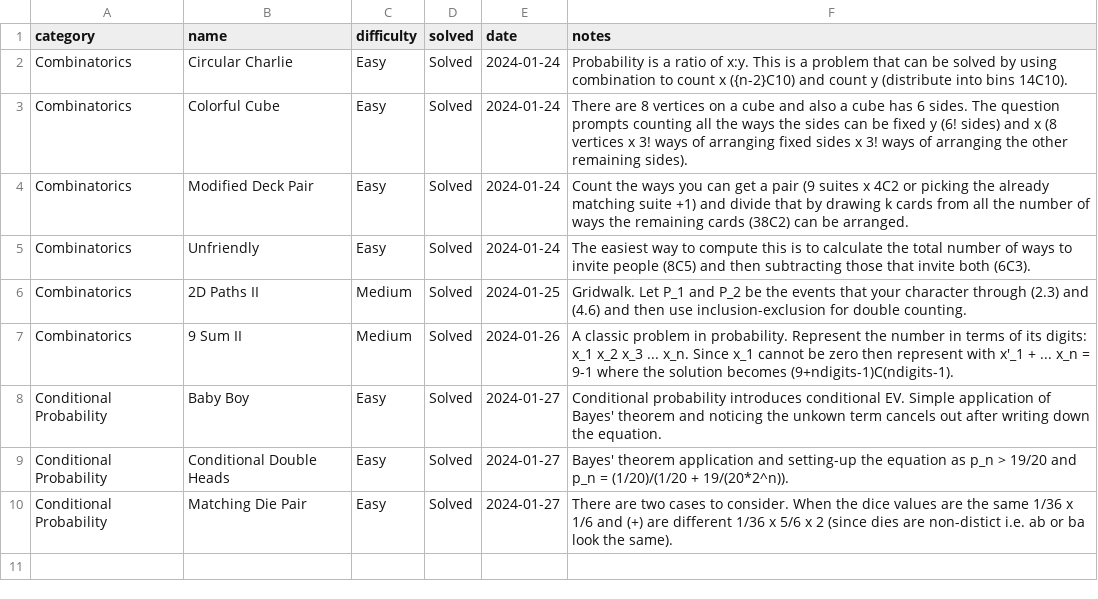
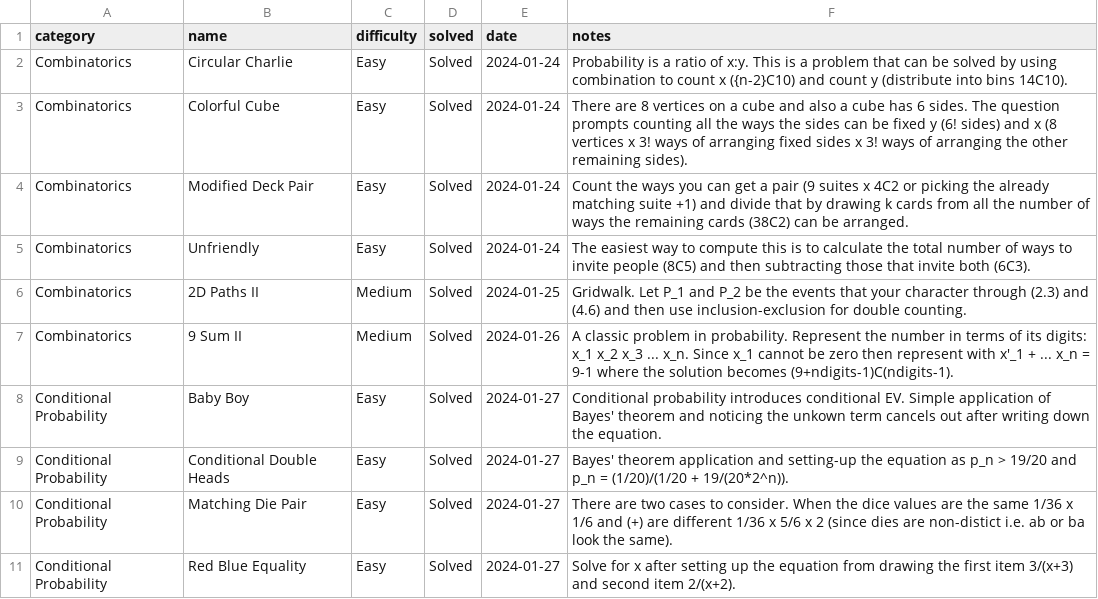
Before and after one commit to jaymarichua/quant-q-a, a CSV file: quant_trader_75.csv, drawn as a sheet; the diff names each change by its address in the sheet, - before the commit and + after, or states it on an @@ line.

Commit message:
Update quant_trader_75.csv

```diff
--- a/quant_trader_75.csv
+++ b/quant_trader_75.csv
+row 11: Conditional Probability | Red Blue Equality | Easy | Solved | 2024-01-27 | Solve for x after setting up the equation from drawing the first item 3/(x+3) and second item 2/(x+2).
```
